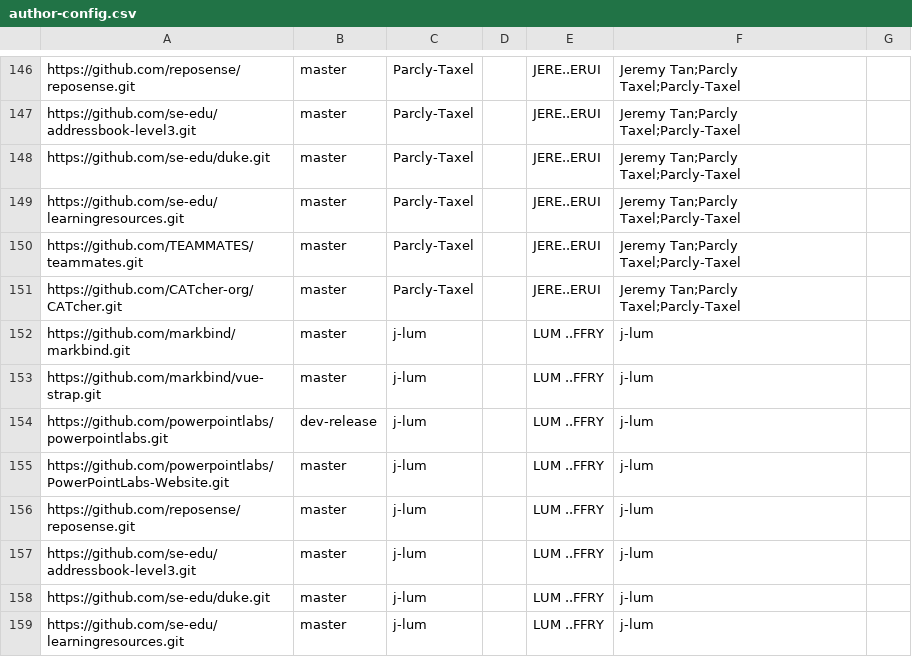
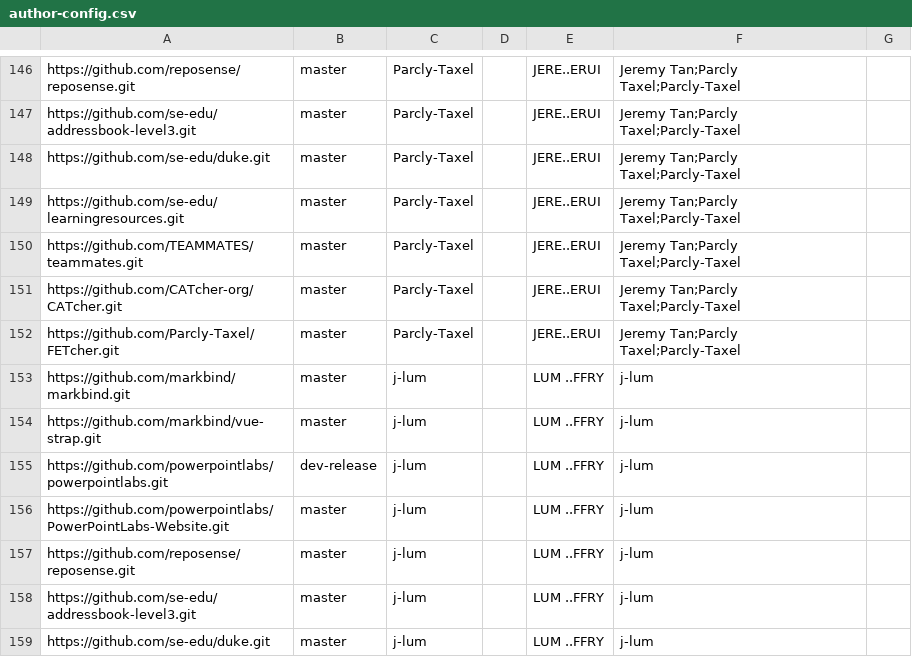
Before and after one commit to nus-cs3281/2020-dashboard, a CSV file: configs/author-config.csv, drawn as a sheet; only a part is shown, gaps mark what is left out; the shorter side is filled out with more unchanged rows.

Commit message:
Add FETcher

```diff
--- a/configs/author-config.csv
+++ b/configs/author-config.csv
@@ -151,2 +151,3 @@ https://github.com/TEAMMATES/teammates.git,master,Parcly-Taxel,,JERE..ERUI,Jerem
 https://github.com/CATcher-org/CATcher.git,master,Parcly-Taxel,,JERE..ERUI,Jeremy Tan;Parcly Taxel;Parcly-Taxel,
+https://github.com/Parcly-Taxel/FETcher.git,master,Parcly-Taxel,,JERE..ERUI,Jeremy Tan;Parcly Taxel;Parcly-Taxel,
 https://github.com/markbind/markbind.git,master,j-lum,,LUM ..FFRY,j-lum,
```
Also changed, not shown: configs/repo-config.csv.
